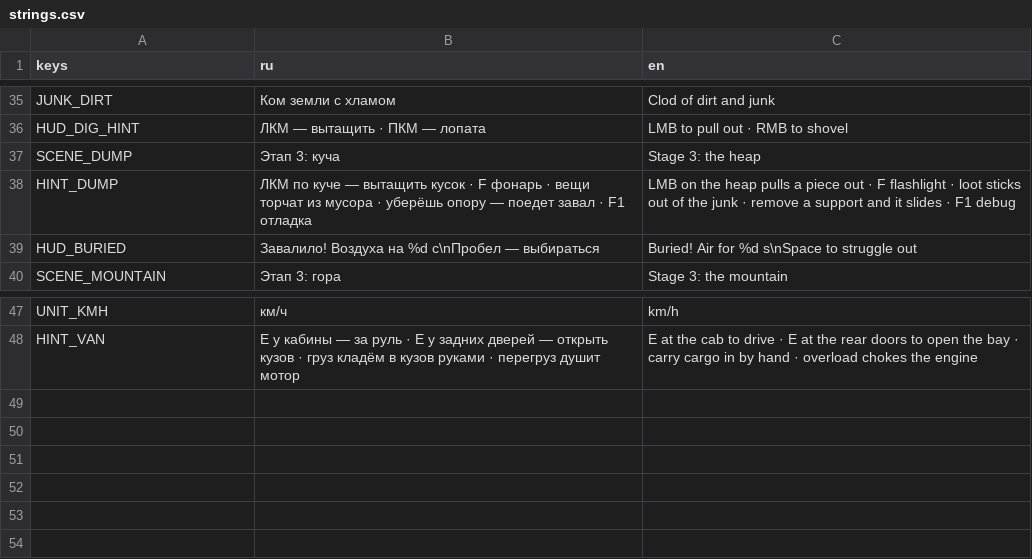
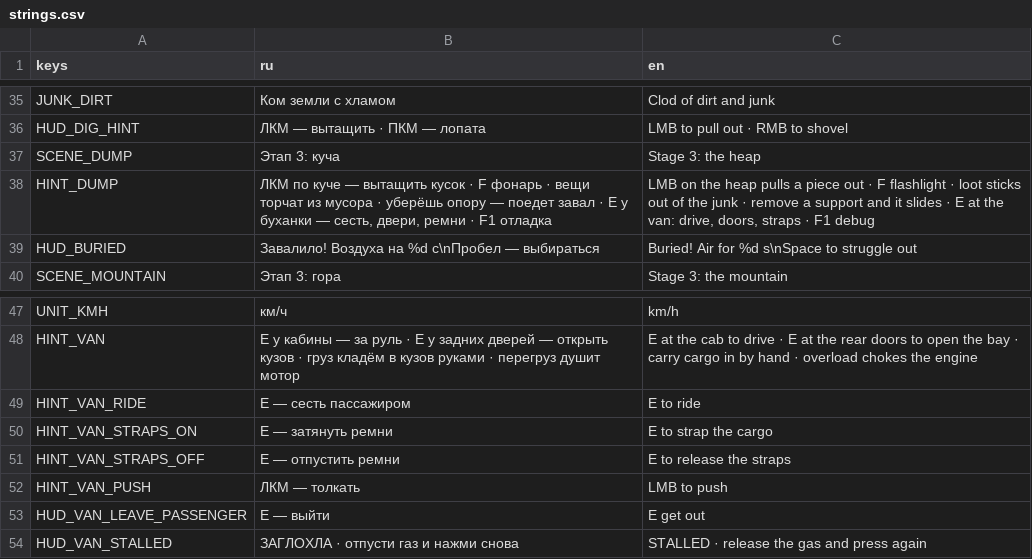
Before and after one commit to dx10dll/svalka, a CSV file: locale/strings.csv, drawn as a sheet; only a part is shown, gaps mark what is left out.

```diff
--- a/locale/strings.csv
+++ b/locale/strings.csv
@@ -37,3 +37,3 @@ HUD_DIG_HINT,ЛКМ — вытащить · ПКМ — лопата,LMB to pull
 SCENE_DUMP,Этап 3: куча,Stage 3: the heap
-HINT_DUMP,"ЛКМ по куче — вытащить кусок · F фонарь · вещи торчат из мусора · уберёшь опору — поедет завал · F1 отладка","LMB on the heap pulls a piece out · F flashlight · loot sticks out of the junk · remove a support and it slides · F1 debug"
+HINT_DUMP,"ЛКМ по куче — вытащить кусок · F фонарь · вещи торчат из мусора · уберёшь опору — поедет завал · E у буханки — сесть, двери, ремни · F1 отладка","LMB on the heap pulls a piece out · F flashlight · loot sticks out of the junk · remove a support and it slides · E at the van: drive, doors, straps · F1 debug"
 HUD_BURIED,"Завалило! Воздуха на %d с\nПробел — выбираться",Buried! Air for %d s\nSpace to struggle out
@@ -48 +48,7 @@ UNIT_KMH,км/ч,km/h
 HINT_VAN,"E у кабины — за руль · E у задних дверей — открыть кузов · груз кладём в кузов руками · перегруз душит мотор","E at the cab to drive · E at the rear doors to open the bay · carry cargo in by hand · overload chokes the engine"
+HINT_VAN_RIDE,E — сесть пассажиром,E to ride
+HINT_VAN_STRAPS_ON,E — затянуть ремни,E to strap the cargo
+HINT_VAN_STRAPS_OFF,E — отпустить ремни,E to release the straps
+HINT_VAN_PUSH,ЛКМ — толкать,LMB to push
+HUD_VAN_LEAVE_PASSENGER,E — выйти,E get out
+HUD_VAN_STALLED,ЗАГЛОХЛА · отпусти газ и нажми снова,STALLED · release the gas and press again
```
Also changed, not shown: 11 other files.
